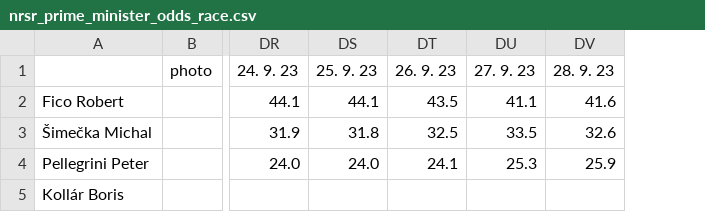
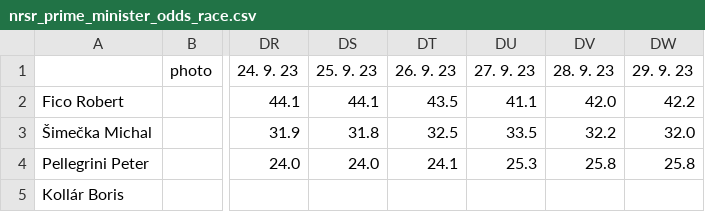
Before and after one commit to michalskop/mandaty-sk-2023, a CSV file: backend/data/nrsr_prime_minister_odds_race.csv, drawn as a sheet; only a part is shown, gaps mark what is left out; the diff names each change by its address in the sheet, - before the commit and + after, or states it on an @@ line.

```diff
--- a/backend/data/nrsr_prime_minister_odds_race.csv
+++ b/backend/data/nrsr_prime_minister_odds_race.csv
+column DW (29. 9. 23), rows 2-4: 42.2 | 32.0 | 25.8
-DV2 (28. 9. 23): 41.6
+DV2 (28. 9. 23): 42.0
-DV3 (28. 9. 23): 32.6
+DV3 (28. 9. 23): 32.2
-DV4 (28. 9. 23): 25.9
+DV4 (28. 9. 23): 25.8
```
Also changed, not shown: backend/data/nrsr_prime_minister_odds_history.csv, 6 other files.
